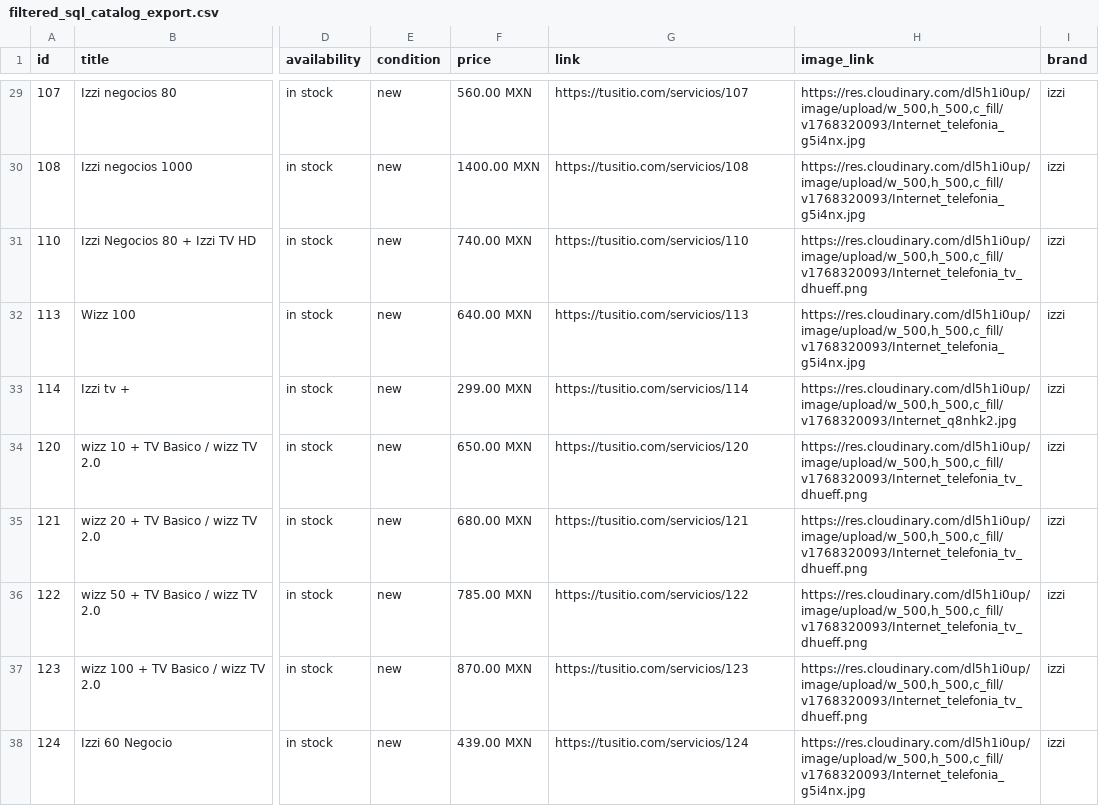
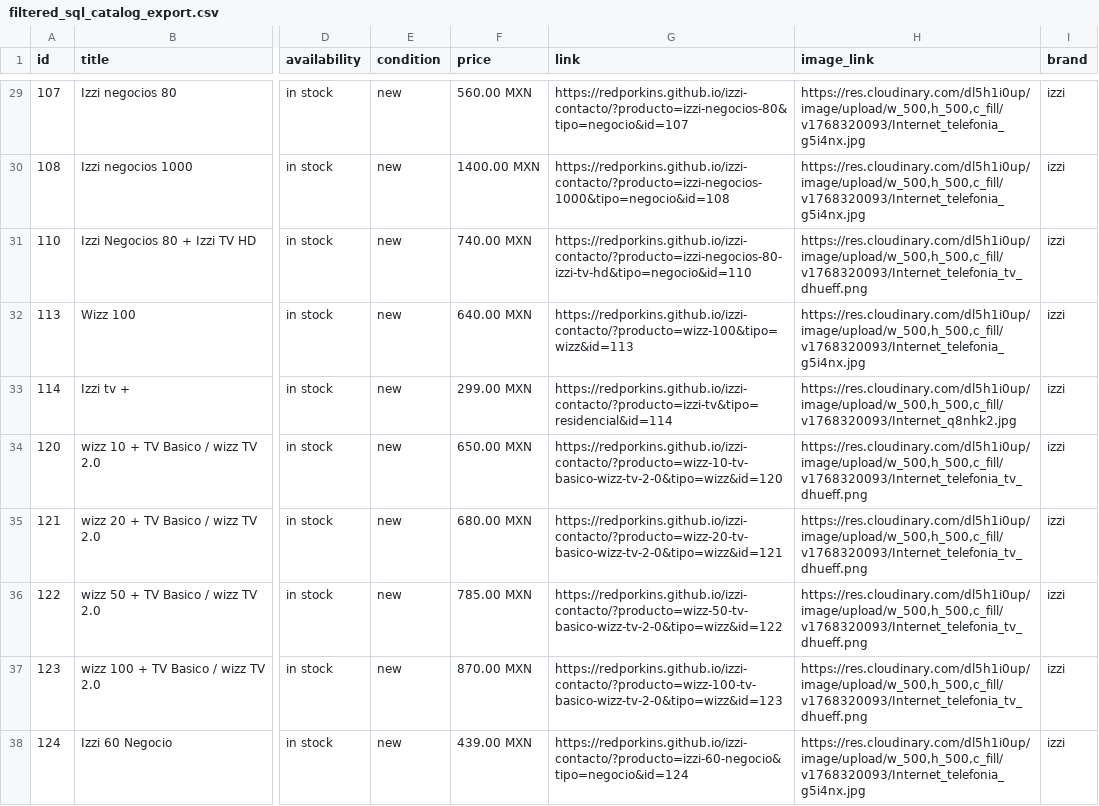
Before and after one commit to redporkins/izzi-contacto, a CSV file: CSV/filtered_sql_catalog_export.csv, drawn as a sheet; only a part is shown, gaps mark what is left out; the diff covers the shown part only; the diff names each change by its address in the sheet, - before the commit and + after, or states it on an @@ line.

Commit message:
Update index.html & get_sql_cat_data.py
Added the Meta Pixel to the webpage and made changes to "product_link" & "image_link" functions in get_sql_cat_data.py file. Other changes are irrelevant to functioning or a product of a script run.

```diff
--- a/CSV/filtered_sql_catalog_export.csv
+++ b/CSV/filtered_sql_catalog_export.csv
-G29 (link): https://tusitio.com/servicios/107
+G29 (link): https://redporkins.github.io/izzi-contacto/?producto=izzi-negocios-80&tipo=negocio&id=107
-G30 (link): https://tusitio.com/servicios/108
+G30 (link): https://redporkins.github.io/izzi-contacto/?producto=izzi-negocios-1000&tipo=negocio&id=108
-G31 (link): https://tusitio.com/servicios/110
+G31 (link): https://redporkins.github.io/izzi-contacto/?producto=izzi-negocios-80-izzi-tv-hd&tipo=negocio&id=110
-G32 (link): https://tusitio.com/servicios/113
+G32 (link): https://redporkins.github.io/izzi-contacto/?producto=wizz-100&tipo=wizz&id=113
-G33 (link): https://tusitio.com/servicios/114
+G33 (link): https://redporkins.github.io/izzi-contacto/?producto=izzi-tv&tipo=residencial&id=114
-G34 (link): https://tusitio.com/servicios/120
+G34 (link): https://redporkins.github.io/izzi-contacto/?producto=wizz-10-tv-basico-wizz-tv-2-0&tipo=wizz&id=120
-G35 (link): https://tusitio.com/servicios/121
+G35 (link): https://redporkins.github.io/izzi-contacto/?producto=wizz-20-tv-basico-wizz-tv-2-0&tipo=wizz&id=121
-G36 (link): https://tusitio.com/servicios/122
+G36 (link): https://redporkins.github.io/izzi-contacto/?producto=wizz-50-tv-basico-wizz-tv-2-0&tipo=wizz&id=122
-G37 (link): https://tusitio.com/servicios/123
+G37 (link): https://redporkins.github.io/izzi-contacto/?producto=wizz-100-tv-basico-wizz-tv-2-0&tipo=wizz&id=123
-G38 (link): https://tusitio.com/servicios/124
+G38 (link): https://redporkins.github.io/izzi-contacto/?producto=izzi-60-negocio&tipo=negocio&id=124
```
Also changed, not shown: 36 edited cells elsewhere in this file, 4 other files.
